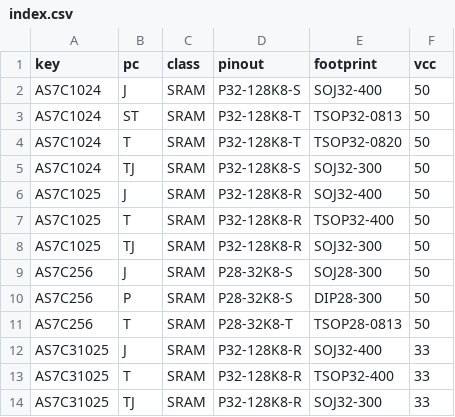
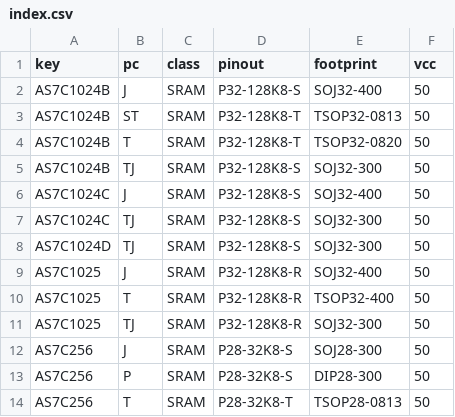
Before and after one commit to ikle/pdp11, a CSV file: db/pinout/SRAM/index.csv, drawn as a sheet; only a part is shown; the shorter side is filled out with more unchanged rows.

Commit message:
db/pinout: specify AS7C1024 variants separately

```diff
--- a/db/pinout/SRAM/index.csv
+++ b/db/pinout/SRAM/index.csv
@@ -1,6 +1,9 @@
 key,pc,class,pinout,footprint,vcc
-AS7C1024,J,SRAM,P32-128K8-S,SOJ32-400,50
-AS7C1024,ST,SRAM,P32-128K8-T,TSOP32-0813,50
-AS7C1024,T,SRAM,P32-128K8-T,TSOP32-0820,50
-AS7C1024,TJ,SRAM,P32-128K8-S,SOJ32-300,50
+AS7C1024B,J,SRAM,P32-128K8-S,SOJ32-400,50
+AS7C1024B,ST,SRAM,P32-128K8-T,TSOP32-0813,50
+AS7C1024B,T,SRAM,P32-128K8-T,TSOP32-0820,50
+AS7C1024B,TJ,SRAM,P32-128K8-S,SOJ32-300,50
+AS7C1024C,J,SRAM,P32-128K8-S,SOJ32-400,50
+AS7C1024C,TJ,SRAM,P32-128K8-S,SOJ32-300,50
+AS7C1024D,TJ,SRAM,P32-128K8-S,SOJ32-300,50
 AS7C1025,J,SRAM,P32-128K8-R,SOJ32-400,50
```
